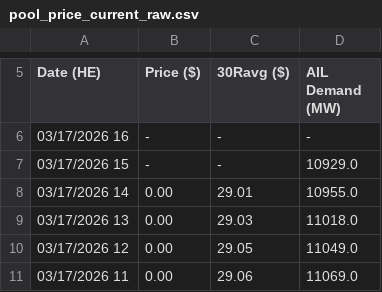
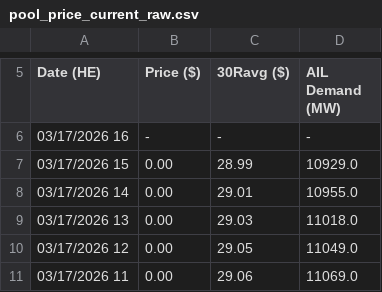
Before and after one commit to a338wong/alberta_energy_market_analytics_dashboard, a CSV file: data/raw/pool_price_current_raw.csv, drawn as a sheet; only a part is shown, gaps mark what is left out.

```diff
--- a/data/raw/pool_price_current_raw.csv
+++ b/data/raw/pool_price_current_raw.csv
@@ -6,3 +6,3 @@ Date (HE),Price ($),30Ravg ($),AIL Demand (MW)
 "03/17/2026 16","-","-","-"
-"03/17/2026 15","-","-","10929.0"
+"03/17/2026 15","0.00","28.99","10929.0"
 "03/17/2026 14","0.00","29.01","10955.0"
```
Also changed, not shown: data/raw/weather_data.csv.
